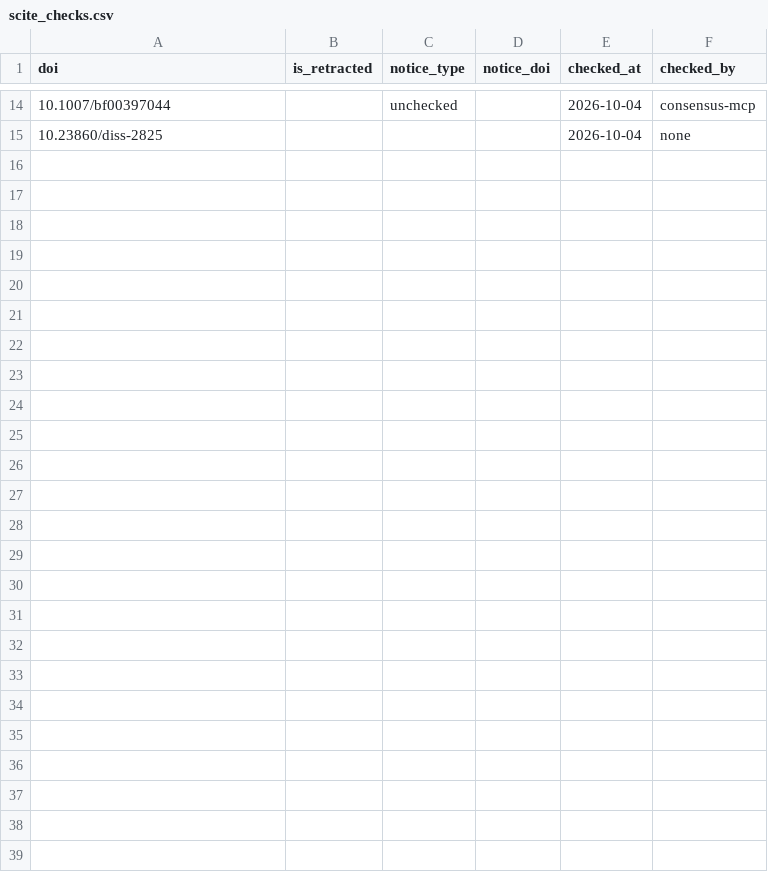
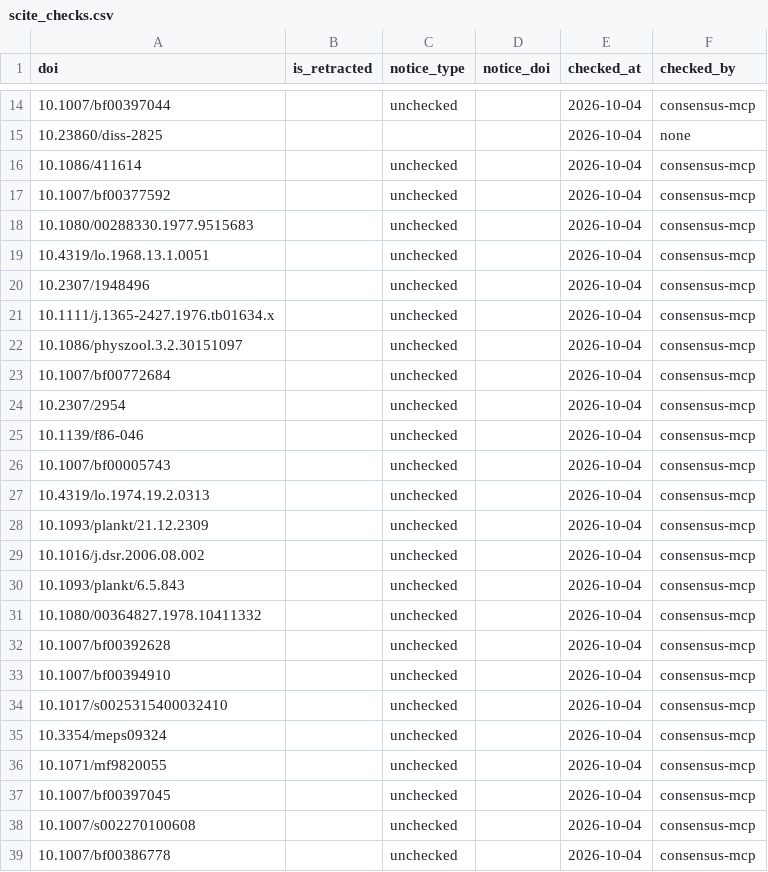
Before and after one commit to TaxonBodyMassML/TaxonBodyMass_DB, a CSV file: Bib/scite_checks.csv, drawn as a sheet; only a part is shown, gaps mark what is left out.

```diff
--- a/Bib/scite_checks.csv
+++ b/Bib/scite_checks.csv
@@ -15 +15,25 @@ doi,is_retracted,notice_type,notice_doi,checked_at,checked_by
 10.23860/diss-2825,,,,2026-10-04,none
+10.1086/411614,,unchecked,,2026-10-04,consensus-mcp
+10.1007/bf00377592,,unchecked,,2026-10-04,consensus-mcp
+10.1080/00288330.1977.9515683,,unchecked,,2026-10-04,consensus-mcp
+10.4319/lo.1968.13.1.0051,,unchecked,,2026-10-04,consensus-mcp
+10.2307/1948496,,unchecked,,2026-10-04,consensus-mcp
+10.1111/j.1365-2427.1976.tb01634.x,,unchecked,,2026-10-04,consensus-mcp
+10.1086/physzool.3.2.30151097,,unchecked,,2026-10-04,consensus-mcp
+10.1007/bf00772684,,unchecked,,2026-10-04,consensus-mcp
+10.2307/2954,,unchecked,,2026-10-04,consensus-mcp
+10.1139/f86-046,,unchecked,,2026-10-04,consensus-mcp
+10.1007/bf00005743,,unchecked,,2026-10-04,consensus-mcp
+10.4319/lo.1974.19.2.0313,,unchecked,,2026-10-04,consensus-mcp
+10.1093/plankt/21.12.2309,,unchecked,,2026-10-04,consensus-mcp
+10.1016/j.dsr.2006.08.002,,unchecked,,2026-10-04,consensus-mcp
+10.1093/plankt/6.5.843,,unchecked,,2026-10-04,consensus-mcp
+10.1080/00364827.1978.10411332,,unchecked,,2026-10-04,consensus-mcp
+10.1007/bf00392628,,unchecked,,2026-10-04,consensus-mcp
+10.1007/bf00394910,,unchecked,,2026-10-04,consensus-mcp
+10.1017/s0025315400032410,,unchecked,,2026-10-04,consensus-mcp
+10.3354/meps09324,,unchecked,,2026-10-04,consensus-mcp
+10.1071/mf9820055,,unchecked,,2026-10-04,consensus-mcp
+10.1007/bf00397045,,unchecked,,2026-10-04,consensus-mcp
+10.1007/s002270100608,,unchecked,,2026-10-04,consensus-mcp
+10.1007/bf00386778,,unchecked,,2026-10-04,consensus-mcp
```
Also changed, not shown: 4 other files.
